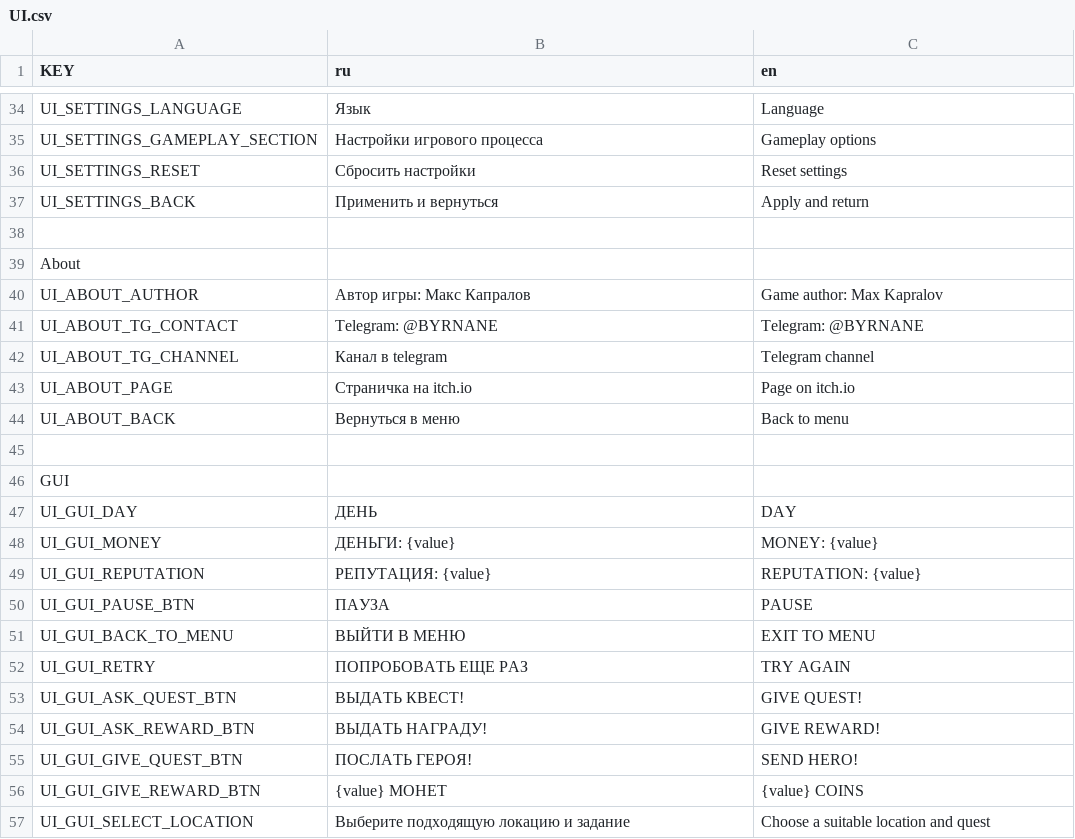
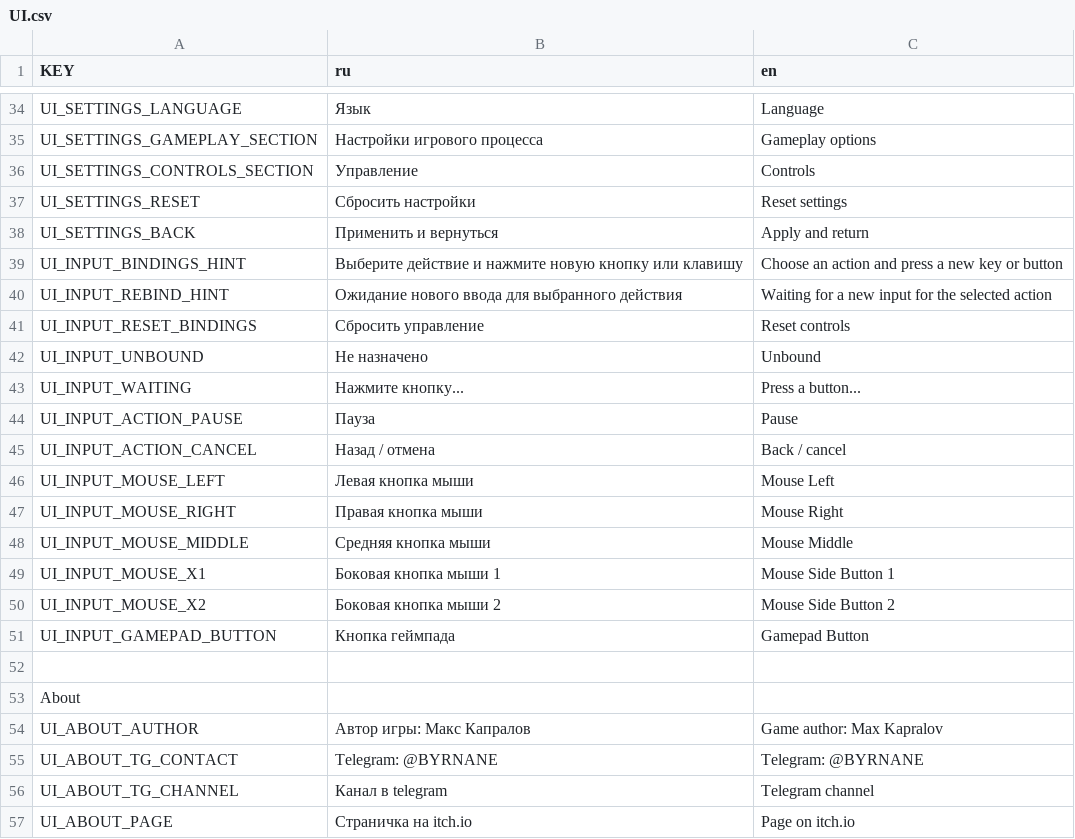
Before and after one commit to byrnane/Godot-Bootstrap, a CSV file: translations/UI.csv, drawn as a sheet; only a part is shown, gaps mark what is left out; the shorter side is filled out with more unchanged rows; the diff names each change by its address in the sheet, - before the commit and + after, or states it on an @@ line.

Commit message:
Добавлен базовый InputManager и ребинд в настройках

```diff
--- a/translations/UI.csv
+++ b/translations/UI.csv
+row 36: UI_SETTINGS_CONTROLS_SECTION | Управление | Controls
+row 39: UI_INPUT_BINDINGS_HINT | Выберите действие и нажмите новую кнопку или клавишу | Choose an action and press a new key or button
+row 40: UI_INPUT_REBIND_HINT | Ожидание нового ввода для выбранного действия | Waiting for a new input for the selected action
+row 41: UI_INPUT_RESET_BINDINGS | Сбросить управление | Reset controls
+row 42: UI_INPUT_UNBOUND | Не назначено | Unbound
+row 43: UI_INPUT_WAITING | Нажмите кнопку... | Press a button...
+row 44: UI_INPUT_ACTION_PAUSE | Пауза | Pause
+row 45: UI_INPUT_ACTION_CANCEL | Назад / отмена | Back / cancel
+row 46: UI_INPUT_MOUSE_LEFT | Левая кнопка мыши | Mouse Left
+row 47: UI_INPUT_MOUSE_RIGHT | Правая кнопка мыши | Mouse Right
+row 48: UI_INPUT_MOUSE_MIDDLE | Средняя кнопка мыши | Mouse Middle
+row 49: UI_INPUT_MOUSE_X1 | Боковая кнопка мыши 1 | Mouse Side Button 1
+row 50: UI_INPUT_MOUSE_X2 | Боковая кнопка мыши 2 | Mouse Side Button 2
+row 51: UI_INPUT_GAMEPAD_BUTTON | Кнопка геймпада | Gamepad Button
```
Also changed, not shown: 4 other files.
